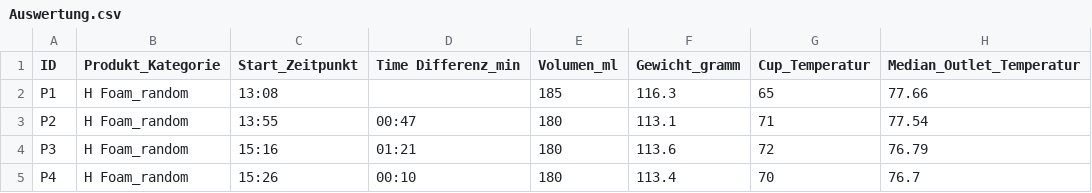
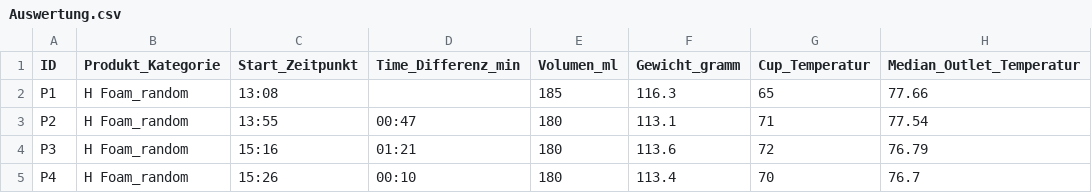
Before and after one commit to Skruff80/FFHS, a CSV file: StatDa/Dataset/Auswertung.csv, drawn as a sheet; only a part is shown; the diff names each change by its address in the sheet, - before the commit and + after, or states it on an @@ line.

Commit message:
Update Auswertung.csv
header changed

```diff
--- a/StatDa/Dataset/Auswertung.csv
+++ b/StatDa/Dataset/Auswertung.csv
-D1: Time Differenz_min
+D1: Time_Differenz_min
```
